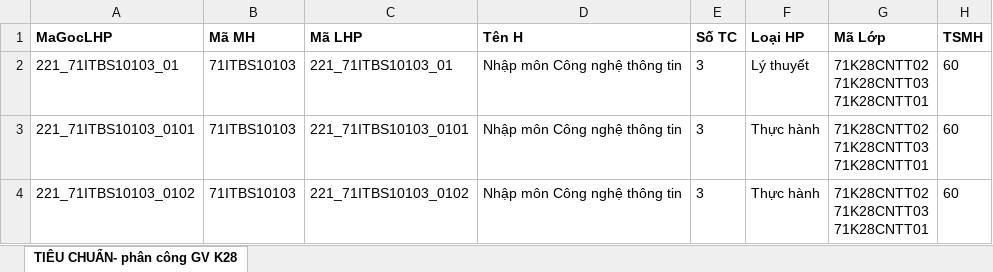
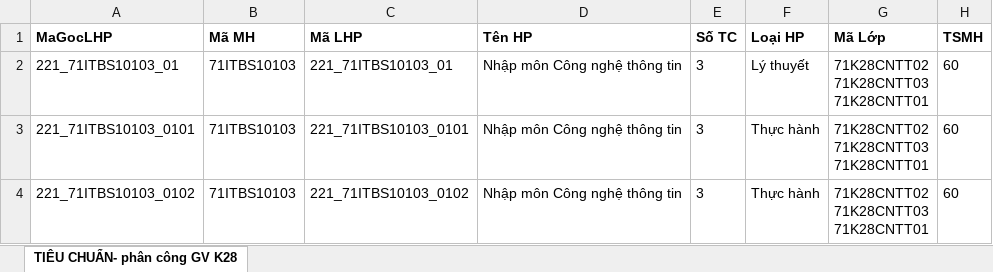
Before and after one commit to DuyNguyenOnTheMic/TeachingAssignmentManagement, an Excel workbook: TeachingAssignmentManagement/Uploads/CNTT UIS-ThoiKhoaBieu_TieuChuan - Copy - Copy.xlsx, sheet TIÊU CHUẨN- phân công GV K28, drawn as a sheet; only a part is shown; values as stored, in another font and other column widths than the file's, no borders; conditional formats not drawn; the diff names each change by its address in the sheet, - before the commit and + after, or states it on an @@ line.

```diff
--- a/TeachingAssignmentManagement/Uploads/CNTT UIS-ThoiKhoaBieu_TieuChuan - Copy - Copy.xlsx (sheet TIÊU CHUẨN- phân công GV K28)
+++ b/TeachingAssignmentManagement/Uploads/CNTT UIS-ThoiKhoaBieu_TieuChuan - Copy - Copy.xlsx (sheet TIÊU CHUẨN- phân công GV K28)
-D1: Tên H
+D1: Tên HP
```
Also changed, not shown: 2 other files.
